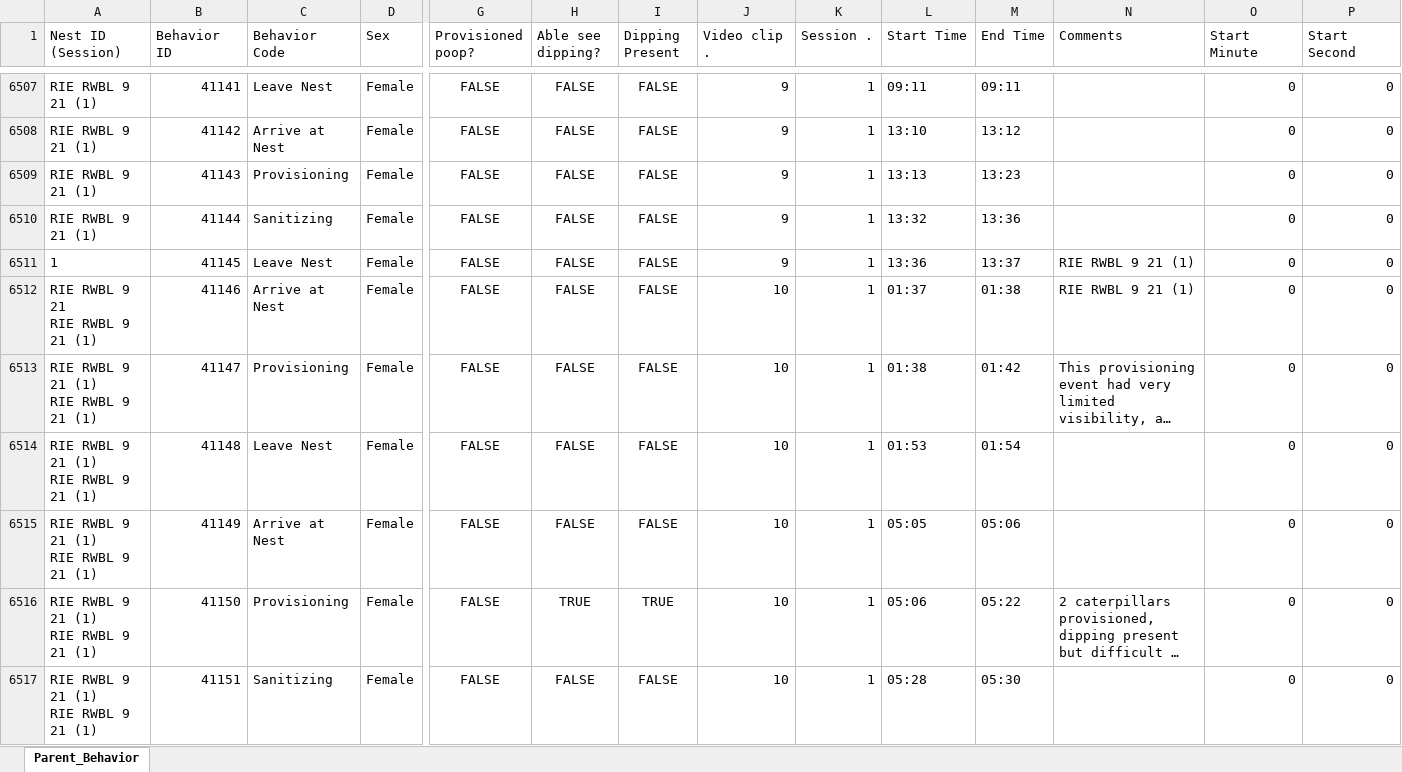
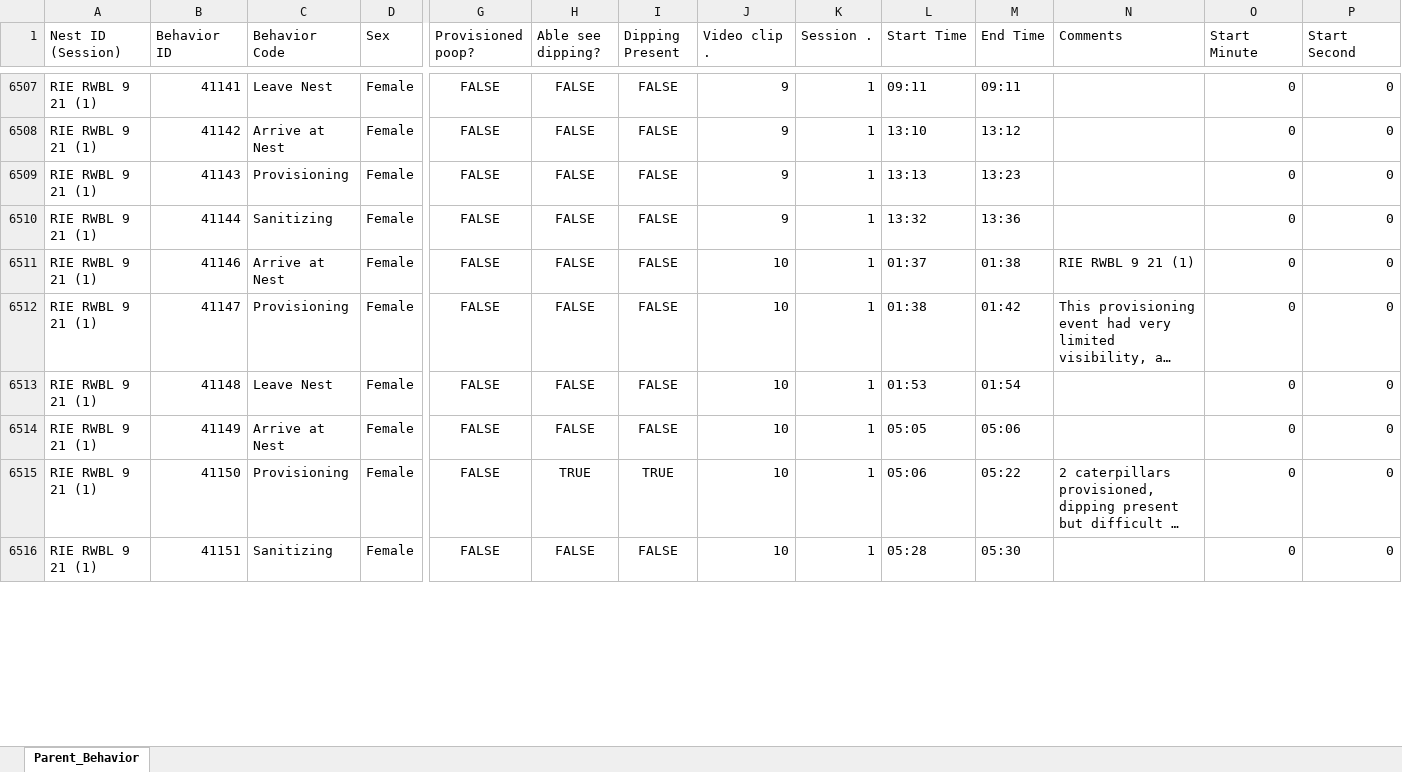
Before and after one commit to coonjaime/NestCameraAnalysis, an Excel workbook: 1_Initial Exploration/Initial Data/HKG_Parent Behavior_4.2.22.xlsx, sheet Parent_Behavior, drawn as a sheet; only a part is shown, gaps mark what is left out; long unchanged cells end in …; values as stored, in another font and other column widths than the file's, no borders; removed rows and columns are numbered as before the commit, all else as after; rows hold the shown columns only; ↵ is a line break in a cell; the diff covers the shown part only; the diff names each change by its address in the sheet, - before the commit and + after, or states it on an @@ line.

Commit message:
Nestling Num Fiasco
Dealing with broken keys to connect Nestling Nums - eventually needs to be fixed in Video Tracking .xlxs

```diff
--- a/1_Initial Exploration/Initial Data/HKG_Parent Behavior_4.2.22.xlsx (sheet Parent_Behavior)
+++ b/1_Initial Exploration/Initial Data/HKG_Parent Behavior_4.2.22.xlsx (sheet Parent_Behavior)
-row 6511: 1 | 41145 | Leave Nest | Female | FALSE | FALSE | FALSE | 9 | 1 | 13:36 | 13:37 | RIE RWBL 9 21 (1) | 0 | 0
-A6511 (Nest ID (Session)): RIE RWBL 9 21 ↵ RIE RWBL 9 21 (1)
+A6511 (Nest ID (Session)): RIE RWBL 9 21 (1)
-A6512:A6516 (Nest ID (Session)): RIE RWBL 9 21 (1) ↵ RIE RWBL 9 21 (1)
+A6512:A6516 (Nest ID (Session)): RIE RWBL 9 21 (1)
```
Also changed, not shown: 52 edited cells elsewhere in this sheet, 1_Initial Exploration/Initial Data/HKG_Nestling Behavior_4.2.22.xlsx, 1_Initial Exploration/Initial Data/HKG_Video_Master_4.2.22.xlsx, 6 other files.
